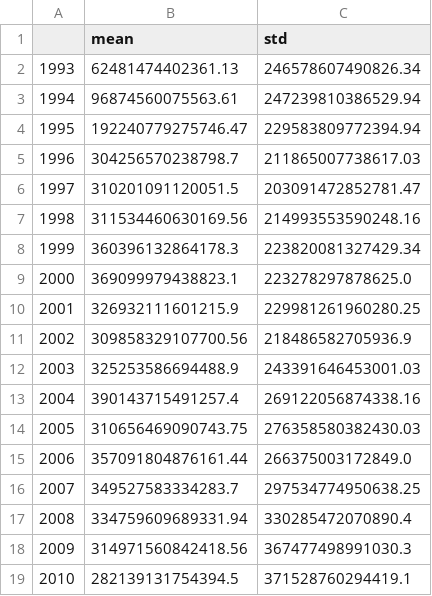
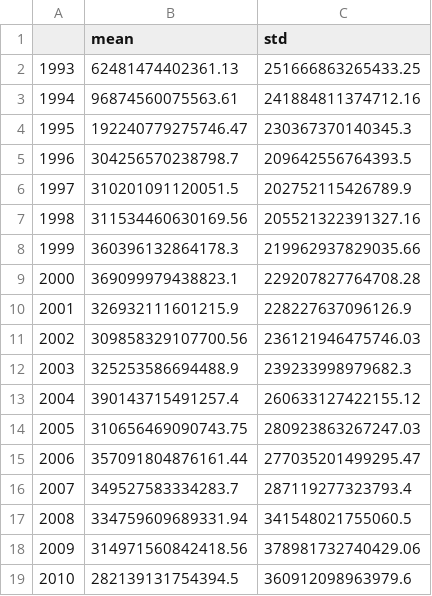
Before and after one commit to yinonbaron/land_sink_partitioning, a CSV file: results/06_make_estimates/delta_B_obs_different_starts.csv, drawn as a sheet.

```diff
--- a/results/06_make_estimates/delta_B_obs_different_starts.csv
+++ b/results/06_make_estimates/delta_B_obs_different_starts.csv
@@ -1,19 +1,19 @@
 ,mean,std
-1993,62481474402361.13,246578607490826.34
-1994,96874560075563.61,247239810386529.94
-1995,192240779275746.47,229583809772394.94
-1996,304256570238798.7,211865007738617.03
-1997,310201091120051.5,203091472852781.47
-1998,311534460630169.56,214993553590248.16
-1999,360396132864178.3,223820081327429.34
-2000,369099979438823.1,223278297878625.0
-2001,326932111601215.9,229981261960280.25
-2002,309858329107700.56,218486582705936.9
-2003,325253586694488.9,243391646453001.03
-2004,390143715491257.4,269122056874338.16
-2005,310656469090743.75,276358580382430.03
-2006,357091804876161.44,266375003172849.0
-2007,349527583334283.7,297534774950638.25
-2008,334759609689331.94,330285472070890.4
-2009,314971560842418.56,367477498991030.3
-2010,282139131754394.5,371528760294419.1
+1993,62481474402361.13,251666863265433.25
+1994,96874560075563.61,241884811374712.16
+1995,192240779275746.47,230367370140345.3
+1996,304256570238798.7,209642556764393.5
+1997,310201091120051.5,202752115426789.9
+1998,311534460630169.56,205521322391327.16
+1999,360396132864178.3,219962937829035.66
+2000,369099979438823.1,229207827764708.28
+2001,326932111601215.9,228227637096126.9
+2002,309858329107700.56,236121946475746.03
+2003,325253586694488.9,239233998979682.3
+2004,390143715491257.4,260633127422155.12
+2005,310656469090743.75,280923863267247.03
+2006,357091804876161.44,277035201499295.47
+2007,349527583334283.7,287119277323793.4
+2008,334759609689331.94,341548021755060.5
+2009,314971560842418.56,378981732740429.06
+2010,282139131754394.5,360912098963979.6
```
Also changed, not shown: results/06_make_estimates/obs_annual_cum.csv, results/06_make_estimates/obs_periods.csv, 43 other files.
